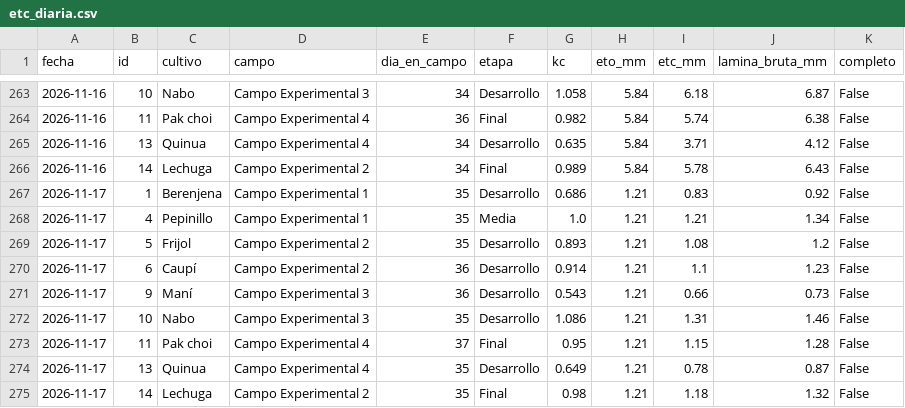
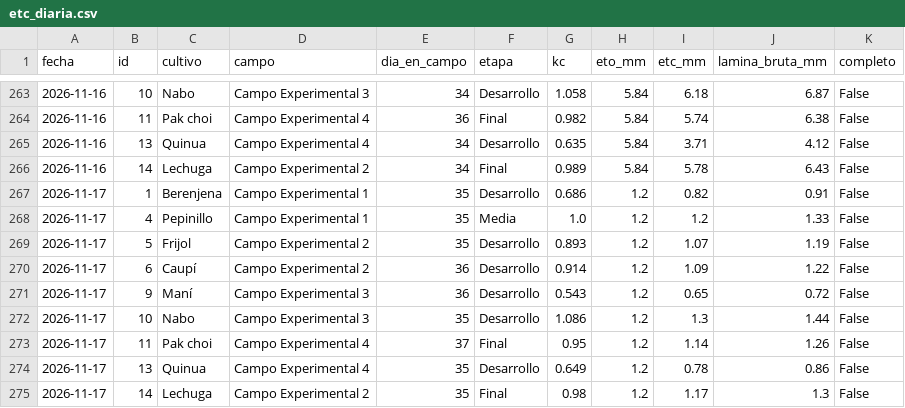
Before and after one commit to cecasp/cecasp, a CSV file: data/etc_diaria.csv, drawn as a sheet; only a part is shown, gaps mark what is left out.

```diff
--- a/data/etc_diaria.csv
+++ b/data/etc_diaria.csv
@@ -266,10 +266,10 @@ fecha,id,cultivo,campo,dia_en_campo,etapa,kc,eto_mm,etc_mm,lamina_bruta_mm,compl
 2026-11-16,14,Lechuga,Campo Experimental 2,34,Final,0.989,5.84,5.78,6.43,False
-2026-11-17,1,Berenjena,Campo Experimental 1,35,Desarrollo,0.686,1.21,0.83,0.92,False
-2026-11-17,4,Pepinillo,Campo Experimental 1,35,Media,1.0,1.21,1.21,1.34,False
-2026-11-17,5,Frijol,Campo Experimental 2,35,Desarrollo,0.893,1.21,1.08,1.2,False
-2026-11-17,6,Caupí,Campo Experimental 2,36,Desarrollo,0.914,1.21,1.1,1.23,False
-2026-11-17,9,Maní,Campo Experimental 3,36,Desarrollo,0.543,1.21,0.66,0.73,False
-2026-11-17,10,Nabo,Campo Experimental 3,35,Desarrollo,1.086,1.21,1.31,1.46,False
-2026-11-17,11,Pak choi,Campo Experimental 4,37,Final,0.95,1.21,1.15,1.28,False
-2026-11-17,13,Quinua,Campo Experimental 4,35,Desarrollo,0.649,1.21,0.78,0.87,False
-2026-11-17,14,Lechuga,Campo Experimental 2,35,Final,0.98,1.21,1.18,1.32,False
+2026-11-17,1,Berenjena,Campo Experimental 1,35,Desarrollo,0.686,1.2,0.82,0.91,False
+2026-11-17,4,Pepinillo,Campo Experimental 1,35,Media,1.0,1.2,1.2,1.33,False
+2026-11-17,5,Frijol,Campo Experimental 2,35,Desarrollo,0.893,1.2,1.07,1.19,False
+2026-11-17,6,Caupí,Campo Experimental 2,36,Desarrollo,0.914,1.2,1.09,1.22,False
+2026-11-17,9,Maní,Campo Experimental 3,36,Desarrollo,0.543,1.2,0.65,0.72,False
+2026-11-17,10,Nabo,Campo Experimental 3,35,Desarrollo,1.086,1.2,1.3,1.44,False
+2026-11-17,11,Pak choi,Campo Experimental 4,37,Final,0.95,1.2,1.14,1.26,False
+2026-11-17,13,Quinua,Campo Experimental 4,35,Desarrollo,0.649,1.2,0.78,0.86,False
+2026-11-17,14,Lechuga,Campo Experimental 2,35,Final,0.98,1.2,1.17,1.3,False
```
Also changed, not shown: data/diario.csv, 2 other files.
